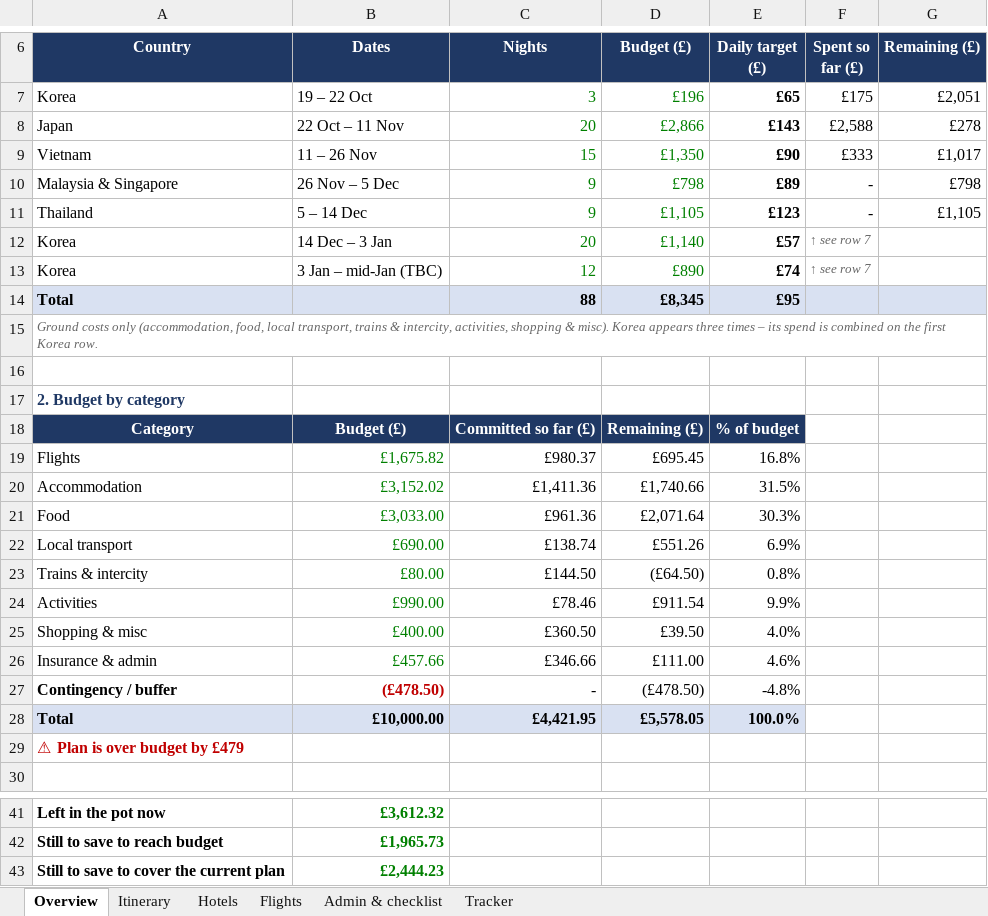
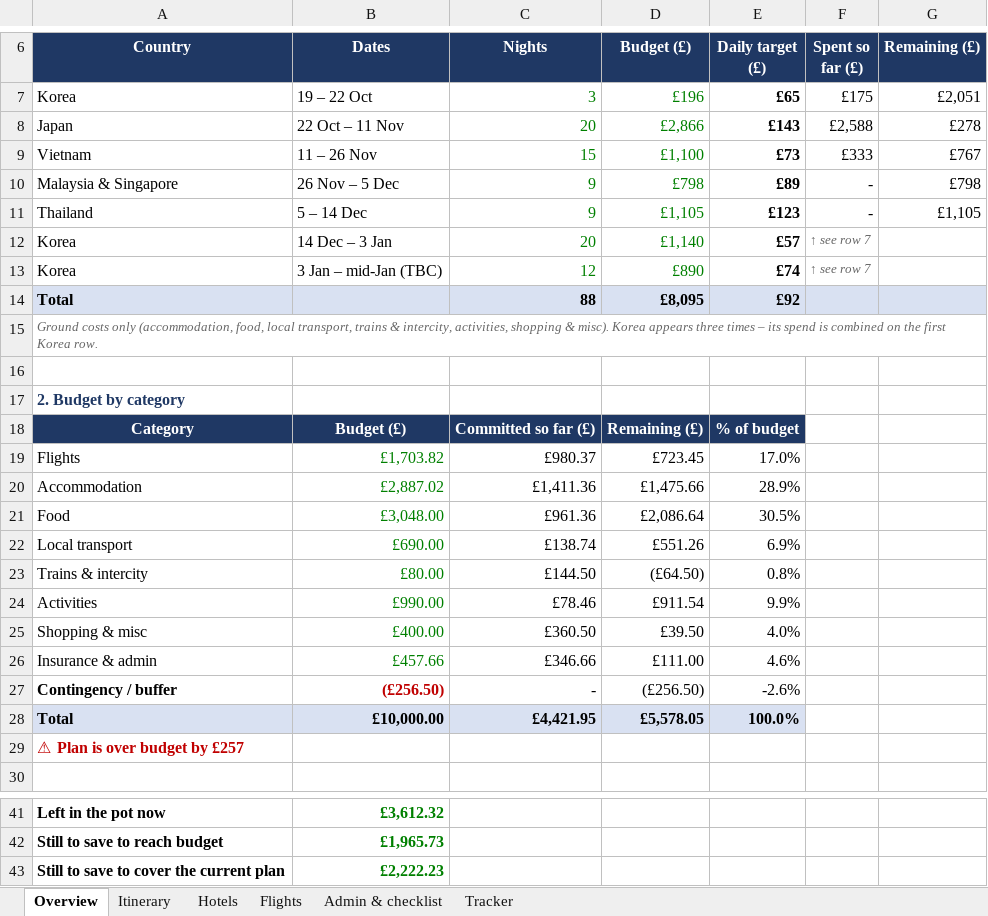
Before and after one commit to mhbae-dev/sabbatical-dashboard, an Excel workbook: Sabbatical_Plan_and_Budget.xlsx, sheet Overview, drawn as a sheet; only a part is shown, gaps mark what is left out; values as stored, in another font and other column widths than the file's, no borders; the diff names each change by its address in the sheet, - before the commit and + after, or states it on an @@ line.

```diff
--- a/Sabbatical_Plan_and_Budget.xlsx (sheet Overview)
+++ b/Sabbatical_Plan_and_Budget.xlsx (sheet Overview)
-D9 (Budget (£)): £1,350
+D9 (Budget (£)): £1,100
-E9 (Daily target (£)): £90
+E9 (Daily target (£)): £73
-G9 (Remaining (£)): £1,017
+G9 (Remaining (£)): £767
-D14 (Budget (£)): £8,345
+D14 (Budget (£)): £8,095
-E14 (Daily target (£)): £95
+E14 (Daily target (£)): £92
-B19 (Dates): £1,675.82
+B19 (Dates): £1,703.82
-D19 (Budget (£)): £695.45
+D19 (Budget (£)): £723.45
-E19 (Daily target (£)): 16.8%
+E19 (Daily target (£)): 17.0%
-B20 (Dates): £3,152.02
+B20 (Dates): £2,887.02
-D20 (Budget (£)): £1,740.66
+D20 (Budget (£)): £1,475.66
-E20 (Daily target (£)): 31.5%
+E20 (Daily target (£)): 28.9%
-B21 (Dates): £3,033.00
+B21 (Dates): £3,048.00
-D21 (Budget (£)): £2,071.64
+D21 (Budget (£)): £2,086.64
-E21 (Daily target (£)): 30.3%
+E21 (Daily target (£)): 30.5%
-B27 (Dates): (£478.50)
+B27 (Dates): (£256.50)
-D27 (Budget (£)): (£478.50)
+D27 (Budget (£)): (£256.50)
-E27 (Daily target (£)): -4.8%
+E27 (Daily target (£)): -2.6%
-A29 (Country): ⚠ Plan is over budget by £479
+A29 (Country): ⚠ Plan is over budget by £257
-B43 (Dates): £2,444.23
+B43 (Dates): £2,222.23
```
Also changed, not shown: sheet Hotels, sheet Itinerary, sheet Admin & checklist, sheet Flights, 1 other file.
